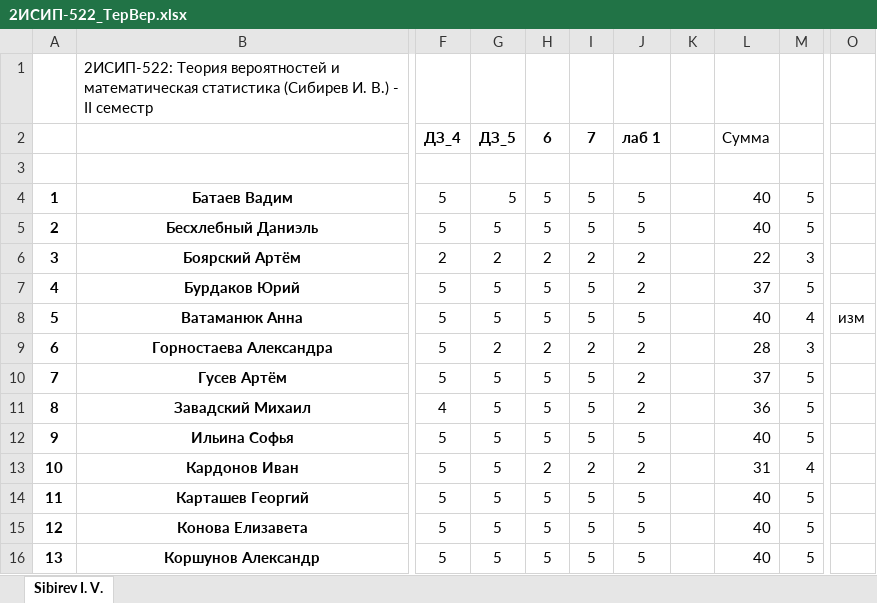
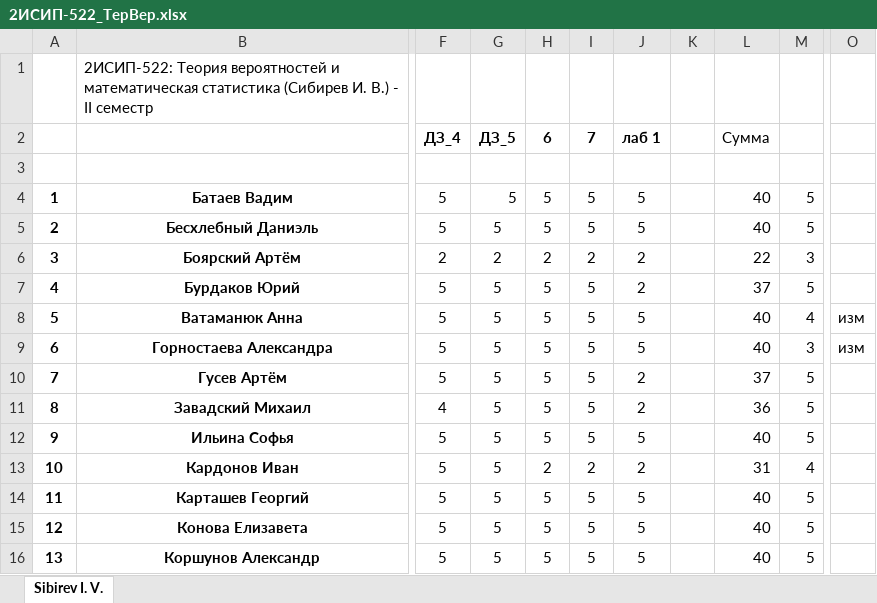
Before and after one commit to IvanSibirevV2/KipFin_Lab_2023-24_Git0, an Excel workbook: 2ИСИП-522_ТерВер.xlsx, sheet Sibirev I. V., drawn as a sheet; only a part is shown, gaps mark what is left out; values as stored, in another font and other column widths than the file's, no borders; conditional formats not drawn; the diff names each change by its address in the sheet, - before the commit and + after, or states it on an @@ line.

Commit message:
AutoCommit_17 июня 2024 г. 10:07:24_SibNout2023

```diff
--- a/2ИСИП-522_ТерВер.xlsx (sheet Sibirev I. V.)
+++ b/2ИСИП-522_ТерВер.xlsx (sheet Sibirev I. V.)
-G9 (ДЗ_5): 2
+G9 (ДЗ_5): 5
-H9 (6): 2
+H9 (6): 5
-I9 (7): 2
+I9 (7): 5
-J9 (лаб 1): 2
+J9 (лаб 1): 5
-L9 (Сумма): 28
+L9 (Сумма): 40
-O9: (empty)
+O9: изм
```
